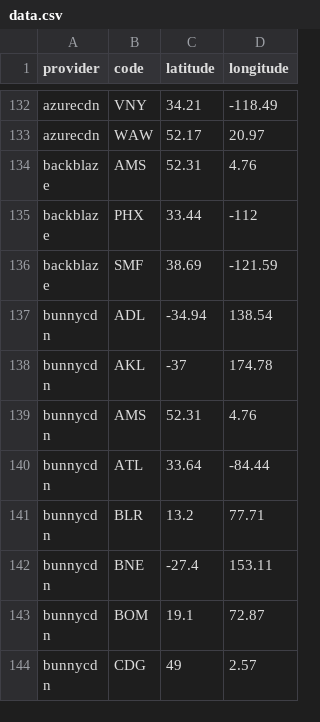
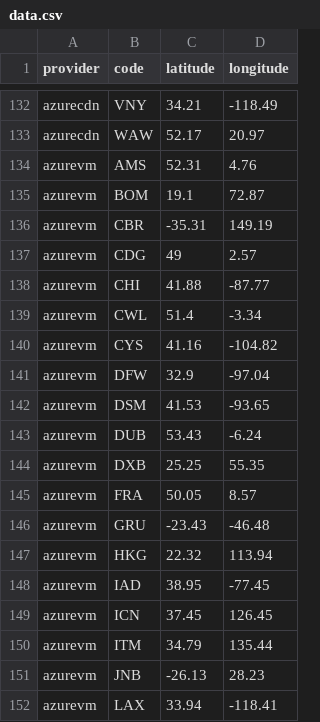
Before and after one commit to adaptive/pops, a CSV file: notebooks/data.csv, drawn as a sheet; only a part is shown, gaps mark what is left out; the shorter side is filled out with more unchanged rows; the diff covers the shown part only.

Commit message:
deno and azurevm reviewed

```diff
--- a/notebooks/data.csv
+++ b/notebooks/data.csv
@@ -133 +133,20 @@ azurecdn,VNY,34.21,-118.49
 azurecdn,WAW,52.17,20.97
+azurevm,AMS,52.31,4.76
+azurevm,BOM,19.1,72.87
+azurevm,CBR,-35.31,149.19
+azurevm,CDG,49,2.57
+azurevm,CHI,41.88,-87.77
+azurevm,CWL,51.4,-3.34
+azurevm,CYS,41.16,-104.82
+azurevm,DFW,32.9,-97.04
+azurevm,DSM,41.53,-93.65
+azurevm,DUB,53.43,-6.24
+azurevm,DXB,25.25,55.35
+azurevm,FRA,50.05,8.57
+azurevm,GRU,-23.43,-46.48
+azurevm,HKG,22.32,113.94
+azurevm,IAD,38.95,-77.45
+azurevm,ICN,37.45,126.45
+azurevm,ITM,34.79,135.44
+azurevm,JNB,-26.13,28.23
+azurevm,LAX,33.94,-118.41
```
Also changed, not shown: 22 added rows and 1 removed row elsewhere in this file, 7 other files.
